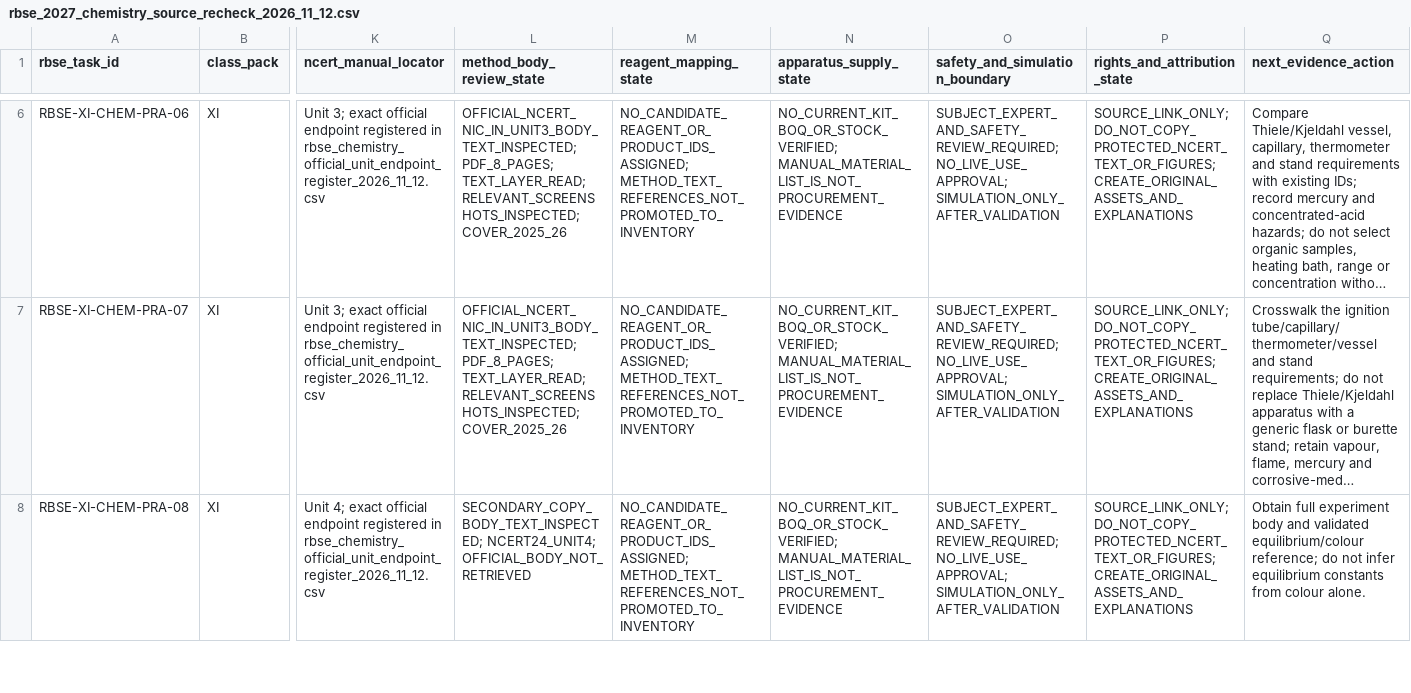
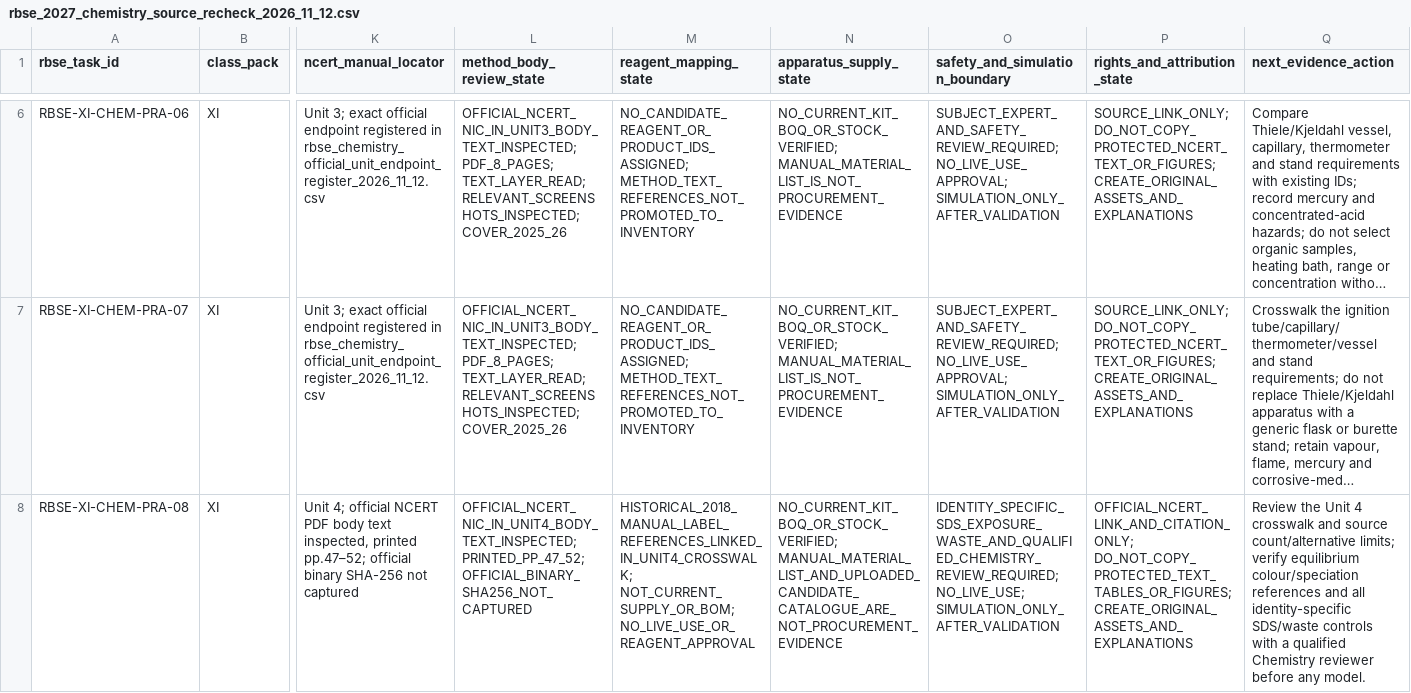
Before and after one commit to snchat78-svg/LabVerse, a CSV file: data/catalogues/rbse_2027_chemistry_source_recheck_2026_11_12.csv, drawn as a sheet; only a part is shown, gaps mark what is left out; long unchanged cells end in …; the diff covers the shown part only; the diff names each change by its address in the sheet, - before the commit and + after, or states it on an @@ line.

Commit message:
Update Chemistry Unit 4 source review state

```diff
--- a/data/catalogues/rbse_2027_chemistry_source_recheck_2026_11_12.csv
+++ b/data/catalogues/rbse_2027_chemistry_source_recheck_2026_11_12.csv
-K8 (ncert_manual_locator): Unit 4; exact official endpoint registered in rbse_chemistry_official_unit_endpoint_register_2026_11_12.csv
+K8 (ncert_manual_locator): Unit 4; official NCERT PDF body text inspected, printed pp.47–52; official binary SHA-256 not captured
-L8 (method_body_review_state): SECONDARY_COPY_BODY_TEXT_INSPECTED; NCERT24_UNIT4; OFFICIAL_BODY_NOT_RETRIEVED
+L8 (method_body_review_state): OFFICIAL_NCERT_NIC_IN_UNIT4_BODY_TEXT_INSPECTED; PRINTED_PP_47_52; OFFICIAL_BINARY_SHA256_NOT_CAPTURED
-M8 (reagent_mapping_state): NO_CANDIDATE_REAGENT_OR_PRODUCT_IDS_ASSIGNED; METHOD_TEXT_REFERENCES_NOT_PROMOTED_TO_INVENTORY
+M8 (reagent_mapping_state): HISTORICAL_2018_MANUAL_LABEL_REFERENCES_LINKED_IN_UNIT4_CROSSWALK; NOT_CURRENT_SUPPLY_OR_BOM; NO_LIVE_USE_OR_REAGENT_APPROVAL
-N8 (apparatus_supply_state): NO_CURRENT_KIT_BOQ_OR_STOCK_VERIFIED; MANUAL_MATERIAL_LIST_IS_NOT_PROCUREMENT_EVIDENCE
+N8 (apparatus_supply_state): NO_CURRENT_KIT_BOQ_OR_STOCK_VERIFIED; MANUAL_MATERIAL_LIST_AND_UPLOADED_CANDIDATE_CATALOGUE_ARE_NOT_PROCUREMENT_EVIDENCE
-O8 (safety_and_simulation_boundary): SUBJECT_EXPERT_AND_SAFETY_REVIEW_REQUIRED; NO_LIVE_USE_APPROVAL; SIMULATION_ONLY_AFTER_VALIDATION
+O8 (safety_and_simulation_boundary): IDENTITY_SPECIFIC_SDS_EXPOSURE_WASTE_AND_QUALIFIED_CHEMISTRY_REVIEW_REQUIRED; NO_LIVE_USE; SIMULATION_ONLY_AFTER_VALIDATION
-P8 (rights_and_attribution_state): SOURCE_LINK_ONLY; DO_NOT_COPY_PROTECTED_NCERT_TEXT_OR_FIGURES; CREATE_ORIGINAL_ASSETS_AND_EXPLANATIONS
+P8 (rights_and_attribution_state): OFFICIAL_NCERT_LINK_AND_CITATION_ONLY; DO_NOT_COPY_PROTECTED_TEXT_TABLES_OR_FIGURES; CREATE_ORIGINAL_ASSETS_AND_EXPLANATIONS
-Q8 (next_evidence_action): Obtain full experiment body and validated equilibrium/colour reference; do not infer equilibrium constants from colour alone.
+Q8 (next_evidence_action): Review the Unit 4 crosswalk and source count/alternative limits; verify equilibrium colour/speciation references and all identity-specific SDS/waste controls with a qualified Chemistry reviewer before any model.
```
Also changed, not shown: 7 edited cells elsewhere in this file.
